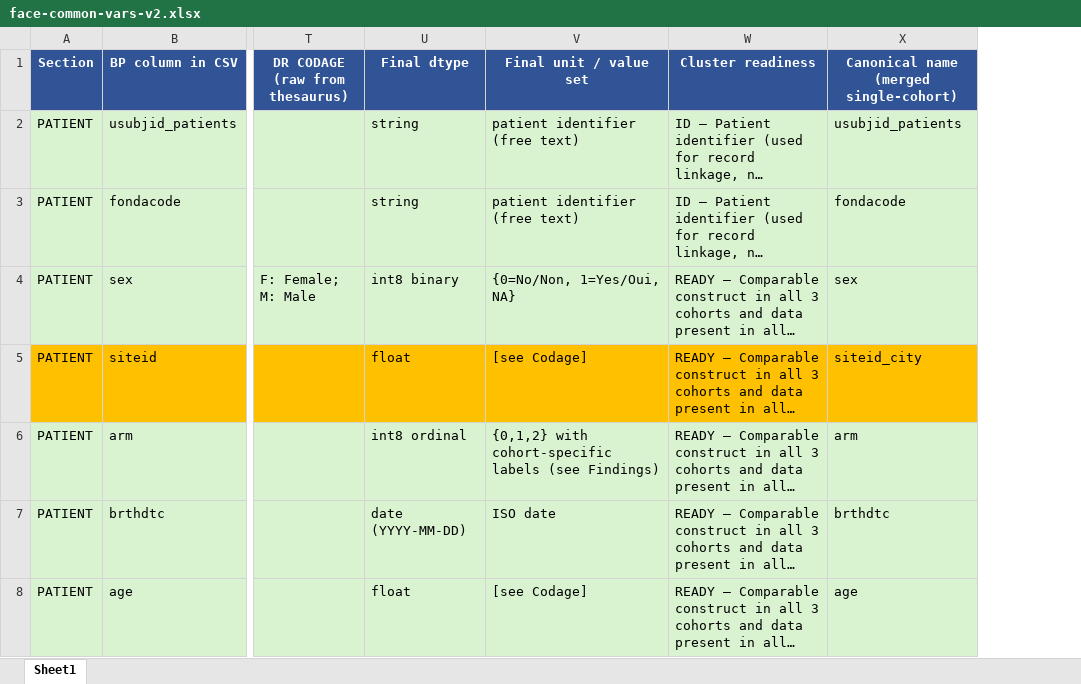
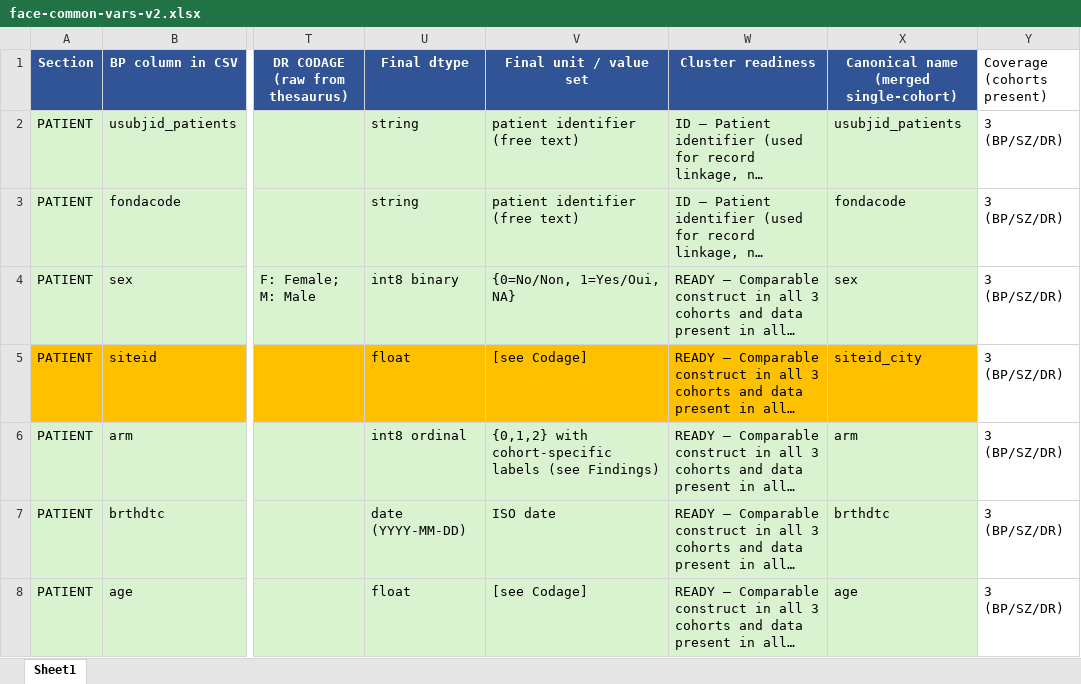
Before and after one commit to AndriiKulakovskyi/face-trans-diagnostic-phenotypes, an Excel workbook: data/face-common-vars-v2.xlsx, sheet Sheet1, drawn as a sheet; only a part is shown, gaps mark what is left out; long unchanged cells end in …; values as stored, in another font and other column widths than the file's, no borders; the diff covers the shown part only; the diff names each change by its address in the sheet, - before the commit and + after, or states it on an @@ line.

```diff
--- a/data/face-common-vars-v2.xlsx (sheet Sheet1)
+++ b/data/face-common-vars-v2.xlsx (sheet Sheet1)
+column Y (Coverage (cohorts present)), rows 2-8: all 3 (BP/SZ/DR)
```
Also changed, not shown: 1 edited cell elsewhere in this sheet.
